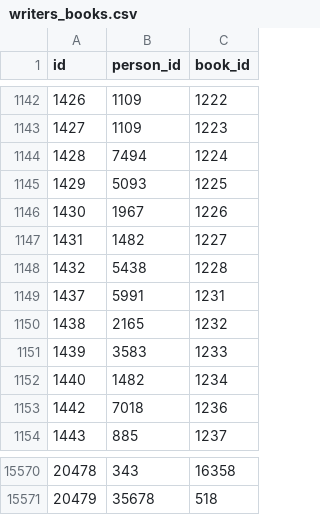
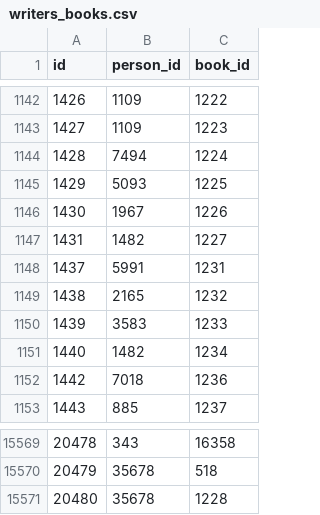
Before and after one commit to lutov/buhurt_db, a CSV file: data/csv/writers_books.csv, drawn as a sheet; only a part is shown, gaps mark what is left out.

```diff
--- a/data/csv/writers_books.csv
+++ b/data/csv/writers_books.csv
@@ -1147,3 +1147,2 @@
 "1431","1482","1227"
-"1432","5438","1228"
 "1437","5991","1231"
@@ -15571 +15570,2 @@
 "20479","35678","518"
+"20480","35678","1228"
```
Also changed, not shown: data/csv/publishers_books.csv, 1 other file.
